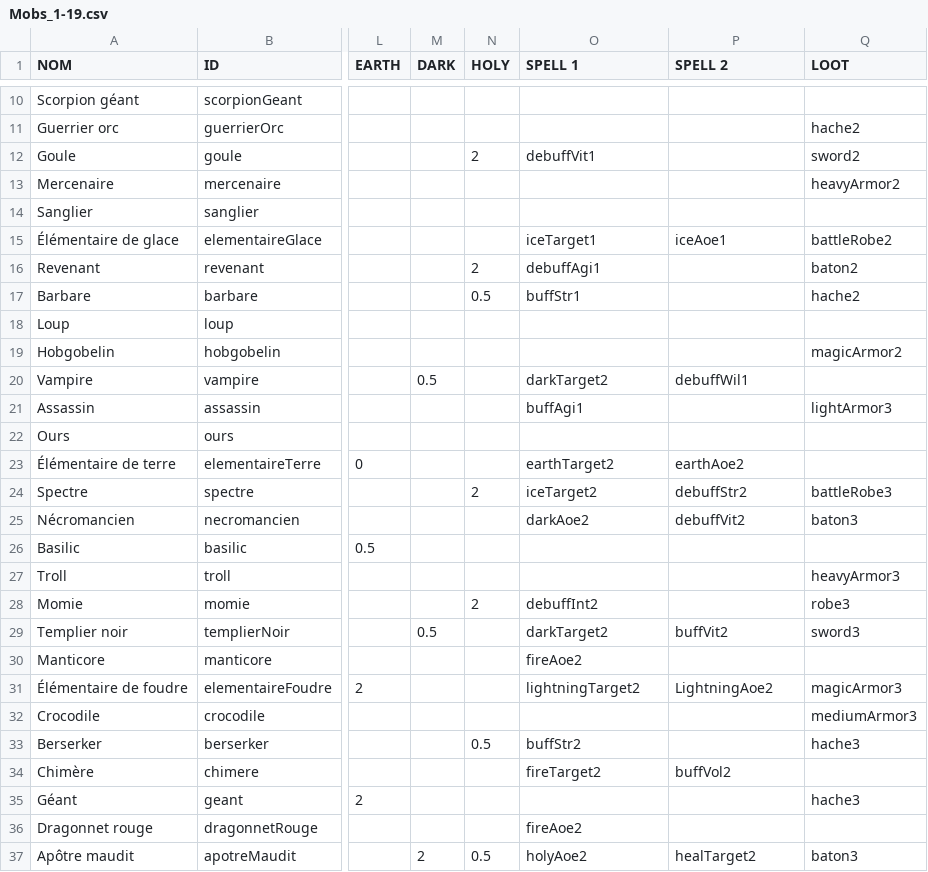
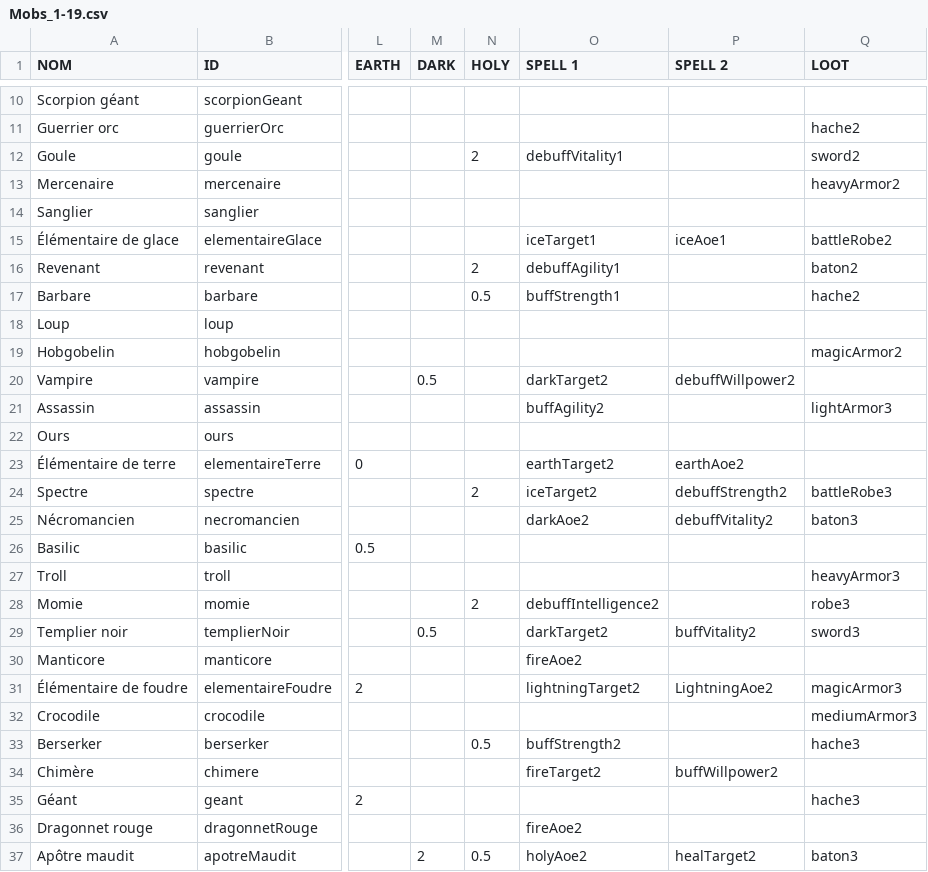
Before and after one commit to MickaelDutfoy/WorldRoots, a CSV file: mobs/Mobs_1-19.csv, drawn as a sheet; only a part is shown, gaps mark what is left out; the diff covers the shown part only; the diff names each change by its address in the sheet, - before the commit and + after, or states it on an @@ line.

```diff
--- a/mobs/Mobs_1-19.csv
+++ b/mobs/Mobs_1-19.csv
-O12 (SPELL 1): debuffVit1
+O12 (SPELL 1): debuffVitality1
-O16 (SPELL 1): debuffAgi1
+O16 (SPELL 1): debuffAgility1
-O17 (SPELL 1): buffStr1
+O17 (SPELL 1): buffStrength1
-P20 (SPELL 2): debuffWil1
+P20 (SPELL 2): debuffWillpower2
-O21 (SPELL 1): buffAgi1
+O21 (SPELL 1): buffAgility2
-P24 (SPELL 2): debuffStr2
+P24 (SPELL 2): debuffStrength2
-P25 (SPELL 2): debuffVit2
+P25 (SPELL 2): debuffVitality2
-O28 (SPELL 1): debuffInt2
+O28 (SPELL 1): debuffIntelligence2
-P29 (SPELL 2): buffVit2
+P29 (SPELL 2): buffVitality2
-O33 (SPELL 1): buffStr2
+O33 (SPELL 1): buffStrength2
-P34 (SPELL 2): buffVol2
+P34 (SPELL 2): buffWillpower2
```
Also changed, not shown: 2 edited cells elsewhere in this file, 8 other files.
